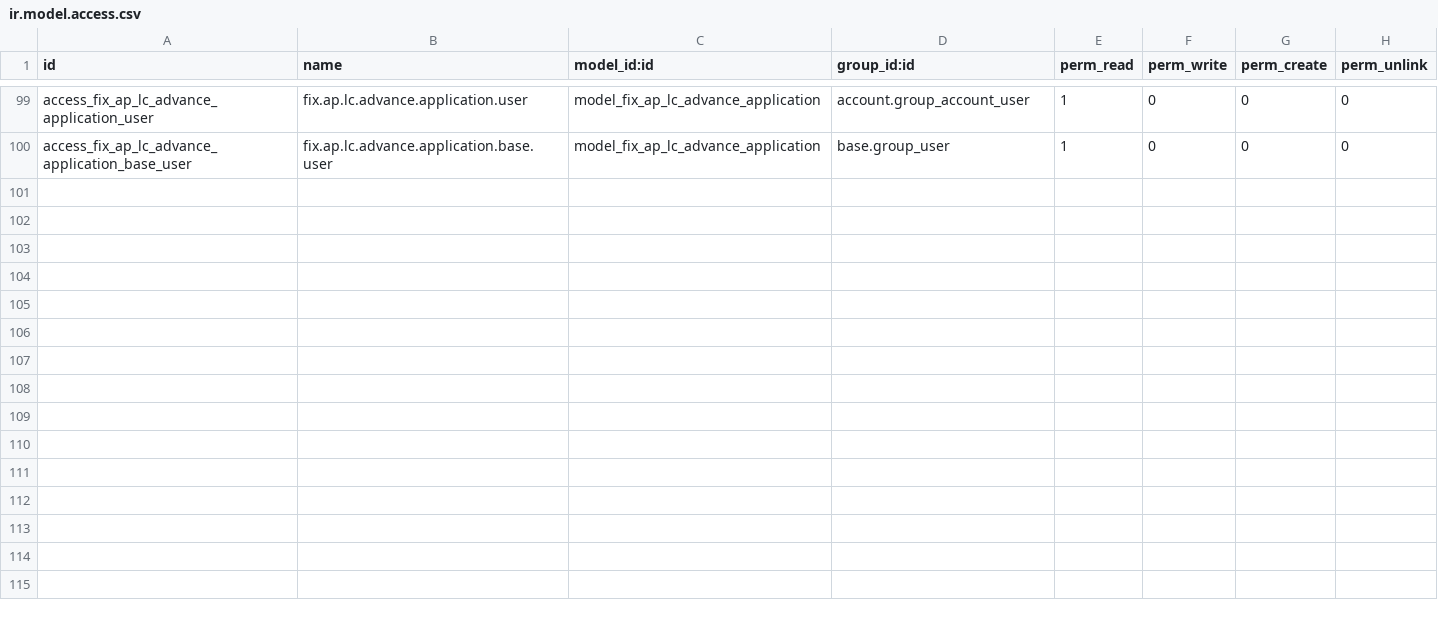
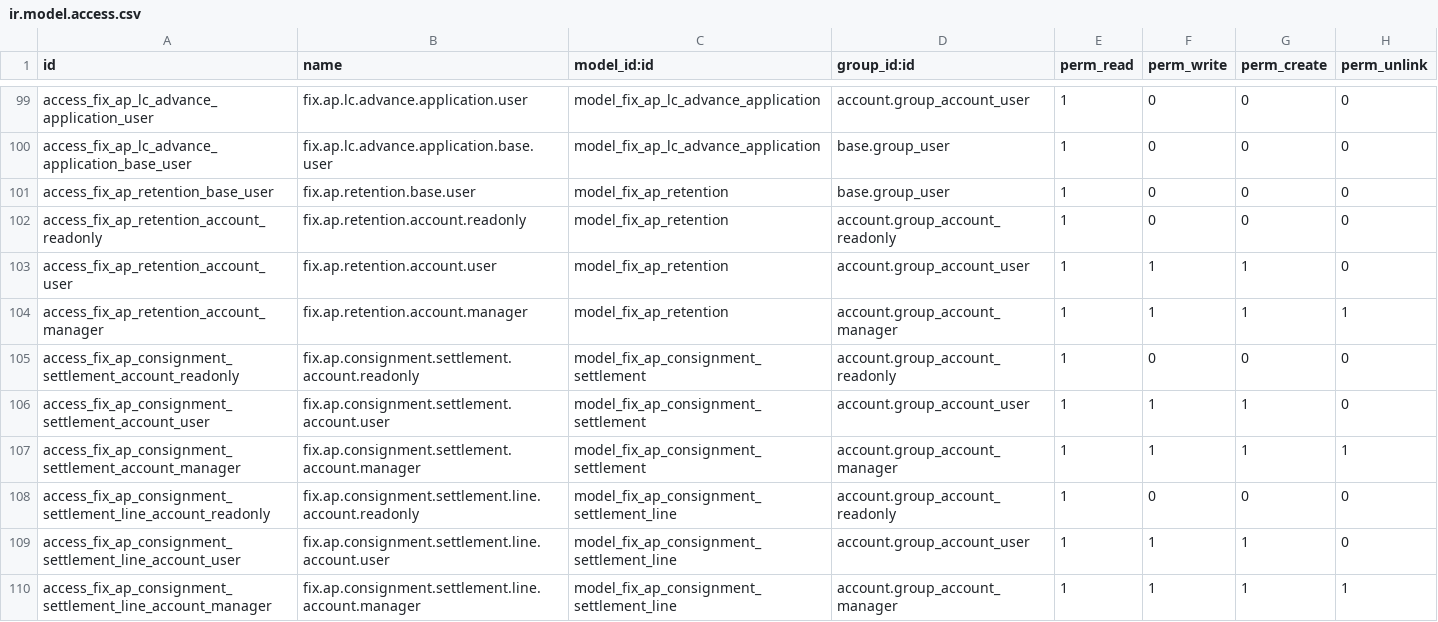
Before and after one commit to maz279/1000fix_new_erp_system, a CSV file: 1000_fix_codebase/addons/domain/g_finance/cd_ap_ext/security/ir.model.access.csv, drawn as a sheet; only a part is shown, gaps mark what is left out; the diff names each change by its address in the sheet, - before the commit and + after, or states it on an @@ line.

Commit message:
feat(CD-M52-04): consignment settlement and retention money

```diff
--- a/1000_fix_codebase/addons/domain/g_finance/cd_ap_ext/security/ir.model.access.csv
+++ b/1000_fix_codebase/addons/domain/g_finance/cd_ap_ext/security/ir.model.access.csv
+row 101: access_fix_ap_retention_base_user | fix.ap.retention.base.user | model_fix_ap_retention | base.group_user | 1 | 0 | 0 | 0
+row 102: access_fix_ap_retention_account_readonly | fix.ap.retention.account.readonly | model_fix_ap_retention | account.group_account_readonly | 1 | 0 | 0 | 0
+row 103: access_fix_ap_retention_account_user | fix.ap.retention.account.user | model_fix_ap_retention | account.group_account_user | 1 | 1 | 1 | 0
+row 104: access_fix_ap_retention_account_manager | fix.ap.retention.account.manager | model_fix_ap_retention | account.group_account_manager | 1 | 1 | 1 | 1
+row 105: access_fix_ap_consignment_settlement_account_readonly | fix.ap.consignment.settlement.account.readonly | model_fix_ap_consignment_settlement | account.group_account_readonly | 1 | 0 | 0 | 0
+row 106: access_fix_ap_consignment_settlement_account_user | fix.ap.consignment.settlement.account.user | model_fix_ap_consignment_settlement | account.group_account_user | 1 | 1 | 1 | 0
+row 107: access_fix_ap_consignment_settlement_account_manager | fix.ap.consignment.settlement.account.manager | model_fix_ap_consignment_settlement | account.group_account_manager | 1 | 1 | 1 | 1
+row 108: access_fix_ap_consignment_settlement_line_account_readonly | fix.ap.consignment.settlement.line.account.readonly | model_fix_ap_consignment_settlement_line | account.group_account_readonly | 1 | 0 | 0 | 0
+row 109: access_fix_ap_consignment_settlement_line_account_user | fix.ap.consignment.settlement.line.account.user | model_fix_ap_consignment_settlement_line | account.group_account_user | 1 | 1 | 1 | 0
+row 110: access_fix_ap_consignment_settlement_line_account_manager | fix.ap.consignment.settlement.line.account.manager | model_fix_ap_consignment_settlement_line | account.group_account_manager | 1 | 1 | 1 | 1
```
Also changed, not shown: 11 other files.
